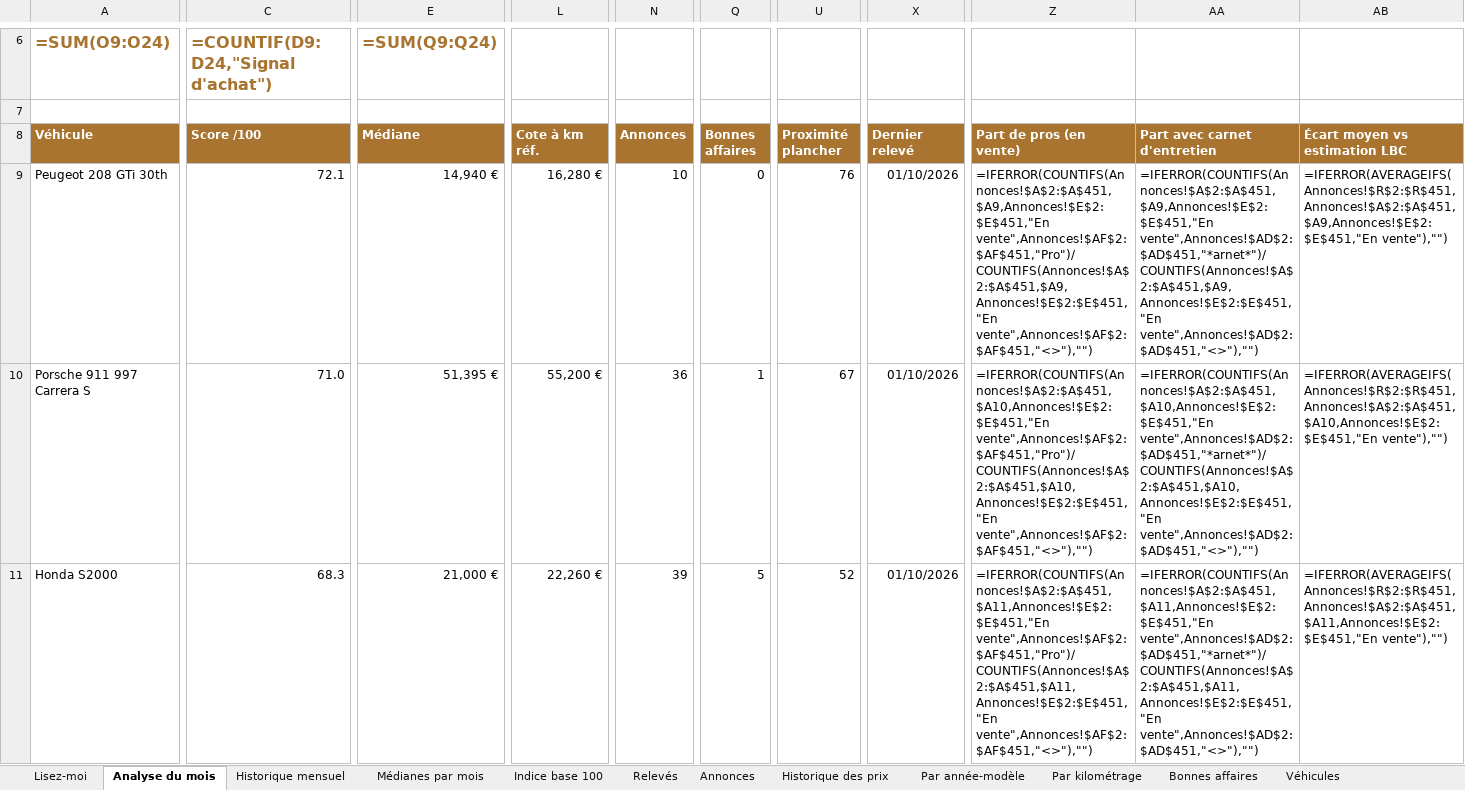
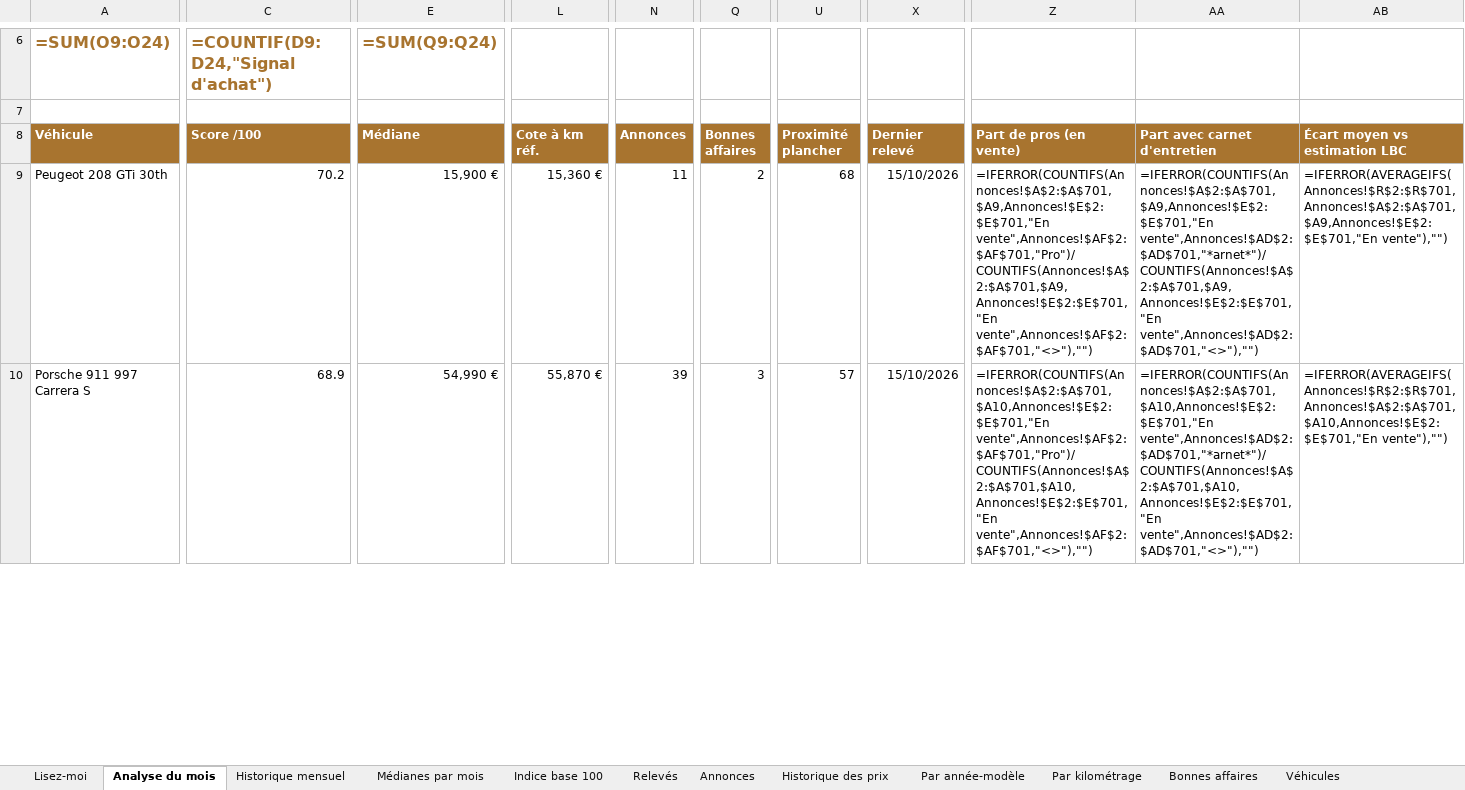
Before and after one commit to mattchampavier-ui/cote-auto, an Excel workbook: cote-auto.xlsx, sheet Analyse du mois, drawn as a sheet; only a part is shown, gaps mark what is left out; values as stored, in another font and other column widths than the file's, no borders; formulas without a stored value are shown as written; charts and pictures and conditional formats not drawn; removed rows and columns are numbered as before the commit, all else as after; rows hold the shown columns only; the diff covers the shown part only; the diff names each change by its address in the sheet, - before the commit and + after, or states it on an @@ line.

Commit message:
Relevé automatique 2026-10-15

```diff
--- a/cote-auto.xlsx (sheet Analyse du mois)
+++ b/cote-auto.xlsx (sheet Analyse du mois)
-C9 (Score /100): 72.1
+C9 (Score /100): 70.2
-E9 (Médiane): 14,940 €
+E9 (Médiane): 15,900 €
-L9 (Cote à km réf.): 16,280 €
+L9 (Cote à km réf.): 15,360 €
-N9 (Annonces): 10
+N9 (Annonces): 11
-Q9 (Bonnes affaires): 0
+Q9 (Bonnes affaires): 2
-U9 (Proximité plancher): 76
+U9 (Proximité plancher): 68
-X9:X10 (Dernier relevé): 01/10/2026
+X9:X10 (Dernier relevé): 15/10/2026
-Z9 (Part de pros (en vente)): =IFERROR(COUNTIFS(Annonces!$A$2:$A$451,$A9,Annonces!$E$2:$E$451,"En vente",Annonces!$AF$2:$AF$451,"Pro")/COUNTIFS(Annonces!$A$2:$A$451,$A9,Annonces!$E$2:$E$451,"En vente",Annonces!$AF$2:$AF$451,"<>"),"")
+Z9 (Part de pros (en vente)): =IFERROR(COUNTIFS(Annonces!$A$2:$A$701,$A9,Annonces!$E$2:$E$701,"En vente",Annonces!$AF$2:$AF$701,"Pro")/COUNTIFS(Annonces!$A$2:$A$701,$A9,Annonces!$E$2:$E$701,"En vente",Annonces!$AF$2:$AF$701,"<>"),"")
-AA9 (Part avec carnet d'entretien): =IFERROR(COUNTIFS(Annonces!$A$2:$A$451,$A9,Annonces!$E$2:$E$451,"En vente",Annonces!$AD$2:$AD$451,"*arnet*")/COUNTIFS(Annonces!$A$2:$A$451,$A9,Annonces!$E$2:$E$451,"En vente",Annonces!$AD$2:$AD$451,"<>"),"")
+AA9 (Part avec carnet d'entretien): =IFERROR(COUNTIFS(Annonces!$A$2:$A$701,$A9,Annonces!$E$2:$E$701,"En vente",Annonces!$AD$2:$AD$701,"*arnet*")/COUNTIFS(Annonces!$A$2:$A$701,$A9,Annonces!$E$2:$E$701,"En vente",Annonces!$AD$2:$AD$701,"<>"),"")
-AB9 (Écart moyen vs estimation LBC): =IFERROR(AVERAGEIFS(Annonces!$R$2:$R$451,Annonces!$A$2:$A$451,$A9,Annonces!$E$2:$E$451,"En vente"),"")
+AB9 (Écart moyen vs estimation LBC): =IFERROR(AVERAGEIFS(Annonces!$R$2:$R$701,Annonces!$A$2:$A$701,$A9,Annonces!$E$2:$E$701,"En vente"),"")
-C10 (Score /100): 71.0
+C10 (Score /100): 68.9
-E10 (Médiane): 51,395 €
+E10 (Médiane): 54,990 €
-L10 (Cote à km réf.): 55,200 €
+L10 (Cote à km réf.): 55,870 €
-N10 (Annonces): 36
+N10 (Annonces): 39
-Q10 (Bonnes affaires): 1
+Q10 (Bonnes affaires): 3
-U10 (Proximité plancher): 67
+U10 (Proximité plancher): 57
-Z10 (Part de pros (en vente)): =IFERROR(COUNTIFS(Annonces!$A$2:$A$451,$A10,Annonces!$E$2:$E$451,"En vente",Annonces!$AF$2:$AF$451,"Pro")/COUNTIFS(Annonces!$A$2:$A$451,$A10,Annonces!$E$2:$E$451,"En vente",Annonces!$AF$2:$AF$451,"<>"),"")
+Z10 (Part de pros (en vente)): =IFERROR(COUNTIFS(Annonces!$A$2:$A$701,$A10,Annonces!$E$2:$E$701,"En vente",Annonces!$AF$2:$AF$701,"Pro")/COUNTIFS(Annonces!$A$2:$A$701,$A10,Annonces!$E$2:$E$701,"En vente",Annonces!$AF$2:$AF$701,"<>"),"")
-AA10 (Part avec carnet d'entretien): =IFERROR(COUNTIFS(Annonces!$A$2:$A$451,$A10,Annonces!$E$2:$E$451,"En vente",Annonces!$AD$2:$AD$451,"*arnet*")/COUNTIFS(Annonces!$A$2:$A$451,$A10,Annonces!$E$2:$E$451,"En vente",Annonces!$AD$2:$AD$451,"<>"),"")
+AA10 (Part avec carnet d'entretien): =IFERROR(COUNTIFS(Annonces!$A$2:$A$701,$A10,Annonces!$E$2:$E$701,"En vente",Annonces!$AD$2:$AD$701,"*arnet*")/COUNTIFS(Annonces!$A$2:$A$701,$A10,Annonces!$E$2:$E$701,"En vente",Annonces!$AD$2:$AD$701,"<>"),"")
-AB10 (Écart moyen vs estimation LBC): =IFERROR(AVERAGEIFS(Annonces!$R$2:$R$451,Annonces!$A$2:$A$451,$A10,Annonces!$E$2:$E$451,"En vente"),"")
+AB10 (Écart moyen vs estimation LBC): =IFERROR(AVERAGEIFS(Annonces!$R$2:$R$701,Annonces!$A$2:$A$701,$A10,Annonces!$E$2:$E$701,"En vente"),"")
-row 11: Honda S2000 | 68.3 | 21,000 € | 22,260 € | 39 | 5 | 52 | 01/10/2026 | =IFERROR(COUNTIFS(Annonces!$A$2:$A$451,$A11,Annonces!$E$2:$E$451,"En vente",Annonces!$AF$2:$AF$451,"Pro")/COUNTIFS(Annonces!$A$2:$A$451,$A11,Annonces!$E$2:$E$451,"En vente",Annonces!$AF$2:$AF$451,"<>"),"") | =IFERROR(COUNTIFS(Annonces!$A$2:$A$451,$A11,Annonces!$E$2:$E$451,"En vente",Annonces!$AD$2:$AD$451,"*arnet*")/COUNTIFS(Annonces!$A$2:$A$451,$A11,Annonces!$E$2:$E$451,"En vente",Annonces!$AD$2:$AD$451,"<>"),"") | =IFERROR(AVERAGEIFS(Annonces!$R$2:$R$451,Annonces!$A$2:$A$451,$A11,Annonces!$E$2:$E$451,"En vente"),"")
```
Also changed, not shown: 8 added rows, 7 removed rows and 76 edited cells elsewhere in this sheet, sheet Annonces, sheet Historique des prix, sheet Par année-modèle, sheet Bonnes affaires, sheet Historique mensuel, sheet Par kilométrage, 4 more sheets, charts or pictures, 4 other files.
